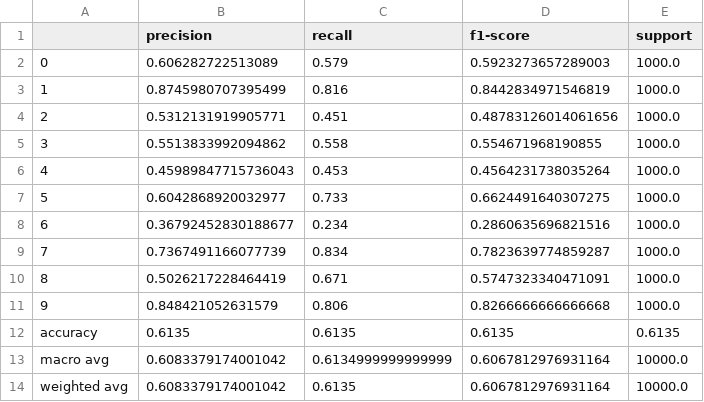
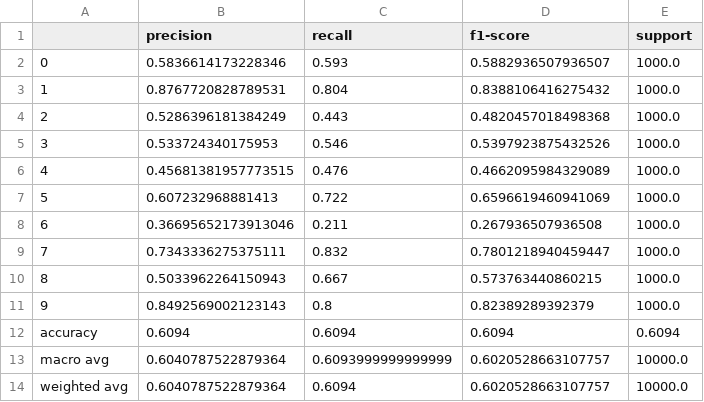
Before and after one commit to MehdinMasinovic/ImageClassificationMLExc3, a CSV file: results/clothes_SIFT_RandomForrestClassifier/Report_clothes_SIFT_RandomForrest_MaxDepth_10_NrEstimators_100.csv, drawn as a sheet.

```diff
--- a/results/clothes_SIFT_RandomForrestClassifier/Report_clothes_SIFT_RandomForrest_MaxDepth_10_NrEstimators_100.csv
+++ b/results/clothes_SIFT_RandomForrestClassifier/Report_clothes_SIFT_RandomForrest_MaxDepth_10_NrEstimators_100.csv
@@ -1,14 +1,14 @@
 ,precision,recall,f1-score,support
-0,0.606282722513089,0.579,0.5923273657289003,1000.0
-1,0.8745980707395499,0.816,0.8442834971546819,1000.0
-2,0.5312131919905771,0.451,0.48783126014061656,1000.0
-3,0.5513833992094862,0.558,0.554671968190855,1000.0
-4,0.45989847715736043,0.453,0.4564231738035264,1000.0
-5,0.6042868920032977,0.733,0.6624491640307275,1000.0
-6,0.36792452830188677,0.234,0.2860635696821516,1000.0
-7,0.7367491166077739,0.834,0.7823639774859287,1000.0
-8,0.5026217228464419,0.671,0.5747323340471091,1000.0
-9,0.848421052631579,0.806,0.8266666666666668,1000.0
-accuracy,0.6135,0.6135,0.6135,0.6135
-macro avg,0.6083379174001042,0.6134999999999999,0.6067812976931164,10000.0
-weighted avg,0.6083379174001042,0.6135,0.6067812976931164,10000.0
+0,0.5836614173228346,0.593,0.5882936507936507,1000.0
+1,0.8767720828789531,0.804,0.8388106416275432,1000.0
+2,0.5286396181384249,0.443,0.4820457018498368,1000.0
+3,0.533724340175953,0.546,0.5397923875432526,1000.0
+4,0.45681381957773515,0.476,0.4662095984329089,1000.0
+5,0.607232968881413,0.722,0.6596619460941069,1000.0
+6,0.36695652173913046,0.211,0.267936507936508,1000.0
+7,0.7343336275375111,0.832,0.7801218940459447,1000.0
+8,0.5033962264150943,0.667,0.573763440860215,1000.0
+9,0.8492569002123143,0.8,0.82389289392379,1000.0
+accuracy,0.6094,0.6094,0.6094,0.6094
+macro avg,0.6040787522879364,0.6093999999999999,0.6020528663107757,10000.0
+weighted avg,0.6040787522879364,0.6094,0.6020528663107757,10000.0
```
Also changed, not shown: results/clothes_SIFT_DecisionTreeClassifier/Report_clothes_SIFT_DecisionTree_MaxDepth_15.csv, results/clothes_SIFT_DecisionTreeClassifier/Report_clothes_SIFT_DecisionTree_MaxDepth_35.csv, 49 other files.
